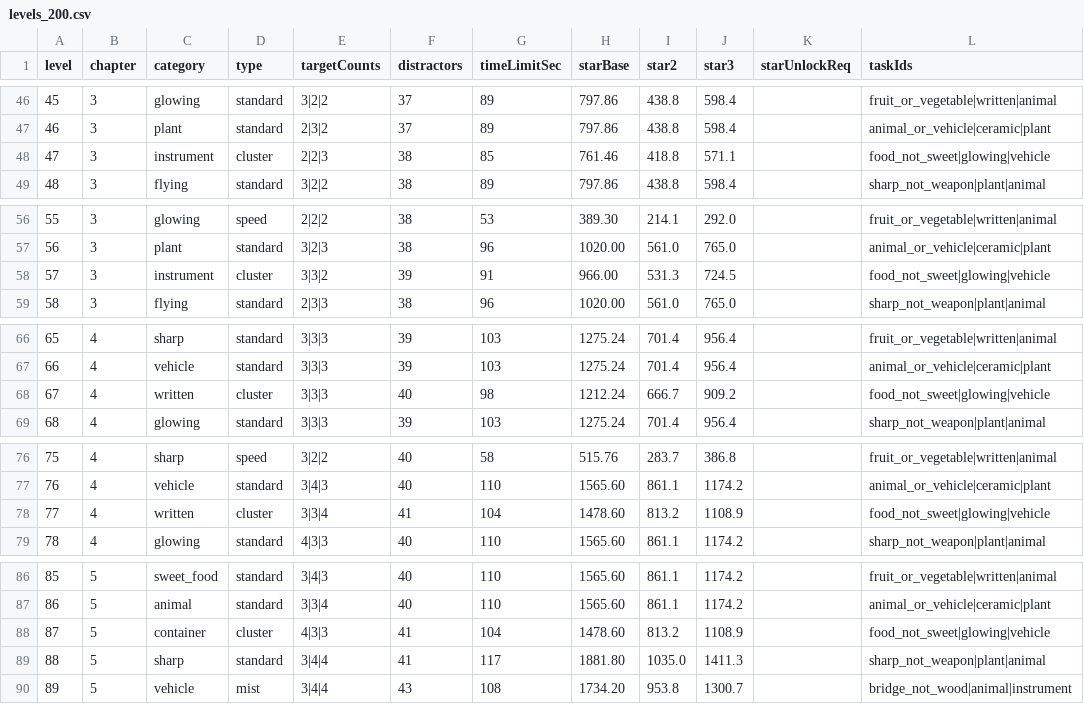
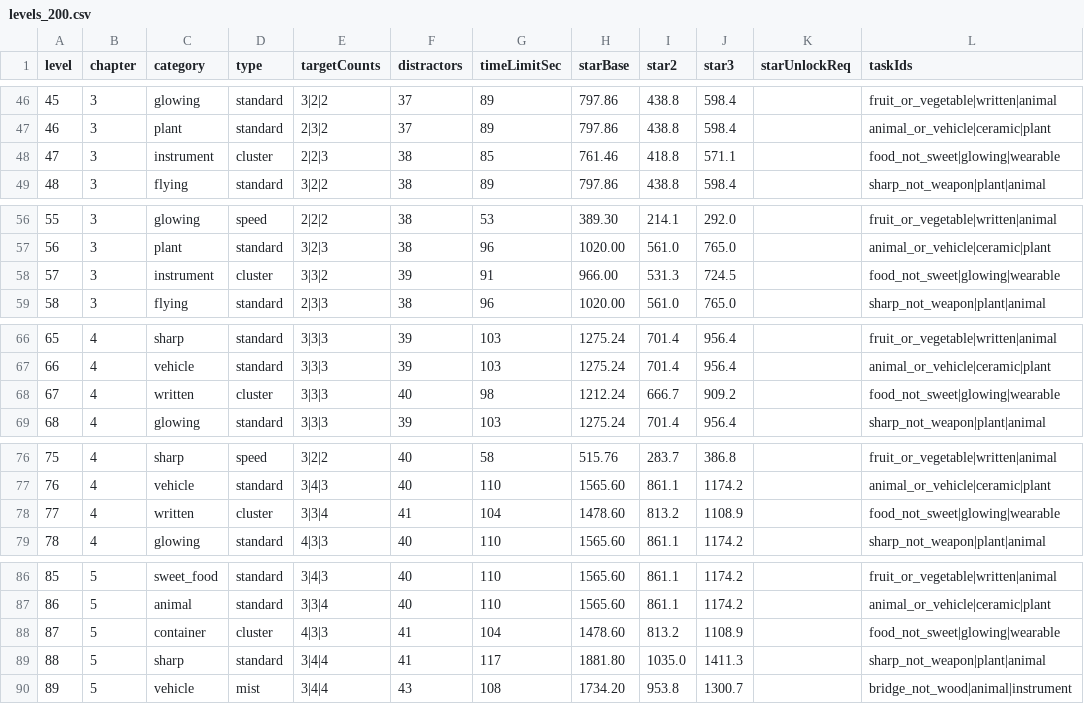
Before and after one commit to Adderal-3/findursister, a CSV file: 数值表_src/levels_200.csv, drawn as a sheet; only a part is shown, gaps mark what is left out; the diff covers the shown part only.

Commit message:
Update game UI and task progression

```diff
--- a/数值表_src/levels_200.csv
+++ b/数值表_src/levels_200.csv
@@ -47,3 +47,3 @@ level,chapter,category,type,targetCounts,distractors,timeLimitSec,starBase,star2
 46,3,plant,standard,2|3|2,37,89,797.86,438.8,598.4,,animal_or_vehicle|ceramic|plant
-47,3,instrument,cluster,2|2|3,38,85,761.46,418.8,571.1,,food_not_sweet|glowing|vehicle
+47,3,instrument,cluster,2|2|3,38,85,761.46,418.8,571.1,,food_not_sweet|glowing|wearable
 48,3,flying,standard,3|2|2,38,89,797.86,438.8,598.4,,sharp_not_weapon|plant|animal
@@ -57,3 +57,3 @@ level,chapter,category,type,targetCounts,distractors,timeLimitSec,starBase,star2
 56,3,plant,standard,3|2|3,38,96,1020.00,561.0,765.0,,animal_or_vehicle|ceramic|plant
-57,3,instrument,cluster,3|3|2,39,91,966.00,531.3,724.5,,food_not_sweet|glowing|vehicle
+57,3,instrument,cluster,3|3|2,39,91,966.00,531.3,724.5,,food_not_sweet|glowing|wearable
 58,3,flying,standard,2|3|3,38,96,1020.00,561.0,765.0,,sharp_not_weapon|plant|animal
@@ -67,3 +67,3 @@ level,chapter,category,type,targetCounts,distractors,timeLimitSec,starBase,star2
 66,4,vehicle,standard,3|3|3,39,103,1275.24,701.4,956.4,,animal_or_vehicle|ceramic|plant
-67,4,written,cluster,3|3|3,40,98,1212.24,666.7,909.2,,food_not_sweet|glowing|vehicle
+67,4,written,cluster,3|3|3,40,98,1212.24,666.7,909.2,,food_not_sweet|glowing|wearable
 68,4,glowing,standard,3|3|3,39,103,1275.24,701.4,956.4,,sharp_not_weapon|plant|animal
@@ -77,3 +77,3 @@ level,chapter,category,type,targetCounts,distractors,timeLimitSec,starBase,star2
 76,4,vehicle,standard,3|4|3,40,110,1565.60,861.1,1174.2,,animal_or_vehicle|ceramic|plant
-77,4,written,cluster,3|3|4,41,104,1478.60,813.2,1108.9,,food_not_sweet|glowing|vehicle
+77,4,written,cluster,3|3|4,41,104,1478.60,813.2,1108.9,,food_not_sweet|glowing|wearable
 78,4,glowing,standard,4|3|3,40,110,1565.60,861.1,1174.2,,sharp_not_weapon|plant|animal
@@ -87,3 +87,3 @@ level,chapter,category,type,targetCounts,distractors,timeLimitSec,starBase,star2
 86,5,animal,standard,3|3|4,40,110,1565.60,861.1,1174.2,,animal_or_vehicle|ceramic|plant
-87,5,container,cluster,4|3|3,41,104,1478.60,813.2,1108.9,,food_not_sweet|glowing|vehicle
+87,5,container,cluster,4|3|3,41,104,1478.60,813.2,1108.9,,food_not_sweet|glowing|wearable
 88,5,sharp,standard,3|4|4,41,117,1881.80,1035.0,1411.3,,sharp_not_weapon|plant|animal
```
Also changed, not shown: 11 edited cells elsewhere in this file, 36 other files.
